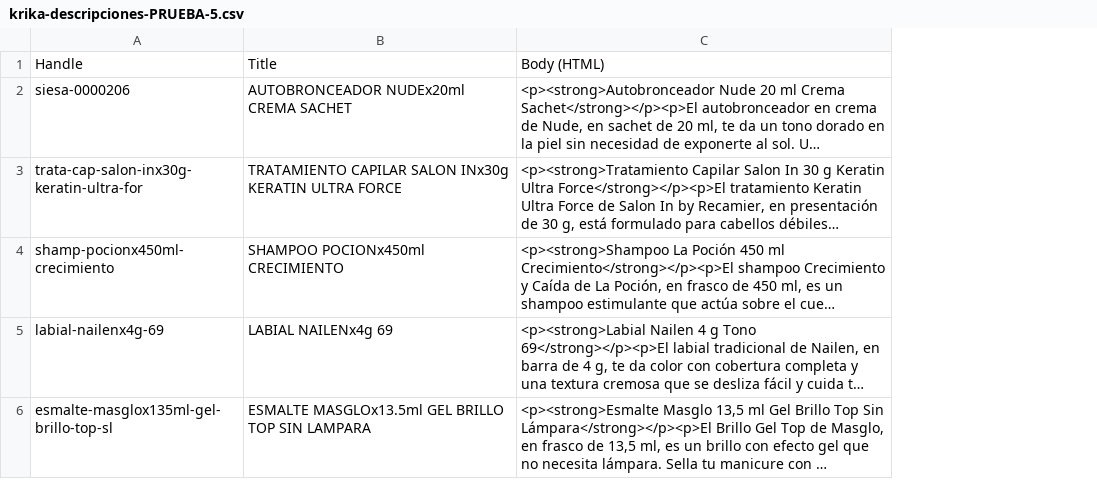
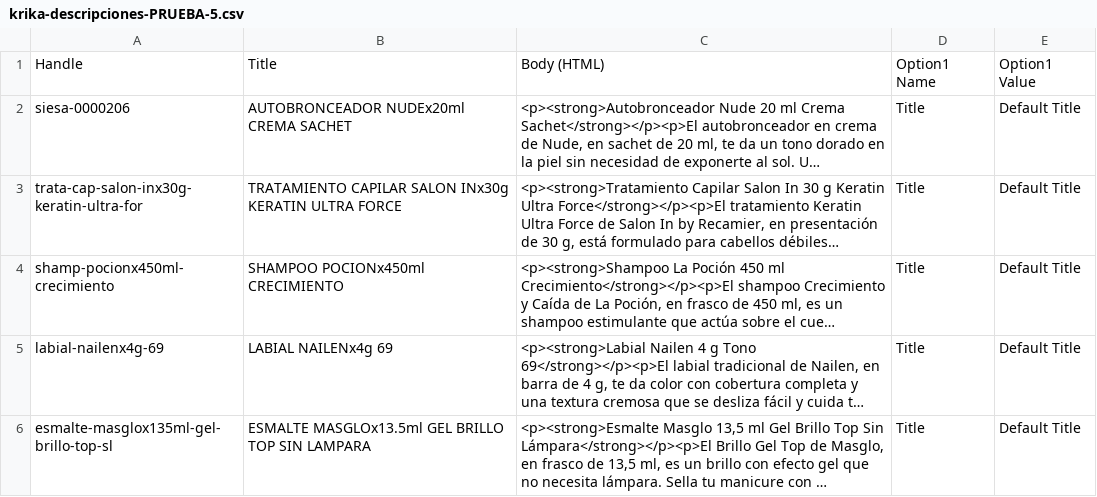
Before and after one commit to Tutucagroup/Test-Trozo, a CSV file: krika-descripciones-PRUEBA-5.csv, drawn as a sheet; long unchanged cells end in …; the diff names each change by its address in the sheet, - before the commit and + after, or states it on an @@ line.

```diff
--- a/krika-descripciones-PRUEBA-5.csv
+++ b/krika-descripciones-PRUEBA-5.csv
+column D, rows 1-6: Option1 Name | Title | Title | Title | Title | Title
+column E, rows 1-6: Option1 Value | Default Title | Default Title | Default Title | Default Title | Default Title
```
Also changed, not shown: 1 other file.
